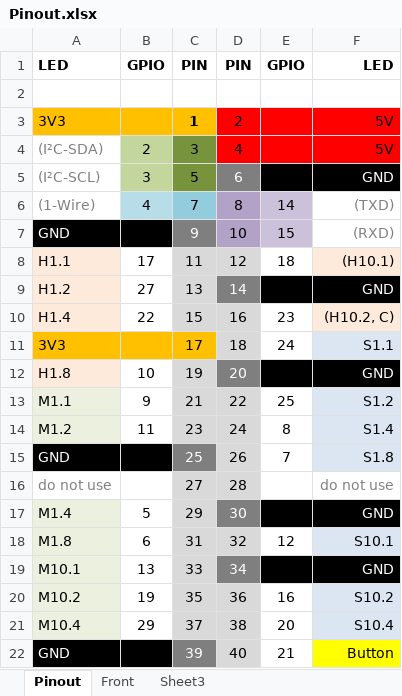
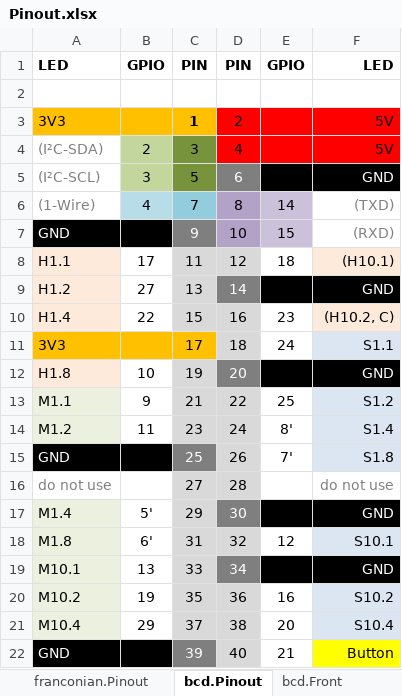
Before and after one commit to fablab-wue/piClock, an Excel workbook: Pinout.xlsx, sheet bcd.Pinout, drawn as a sheet; values as stored, in another font and other column widths than the file's, no borders; the diff names each change by its address in the sheet, - before the commit and + after, or states it on an @@ line.

```diff
--- a/Pinout.xlsx (sheet bcd.Pinout)
+++ b/Pinout.xlsx (sheet bcd.Pinout)
-sheet tab: Pinout
+sheet tab: bcd.Pinout
-sheet tab: Front
+sheet tab: bcd.Front
+sheet tab: franconian.Pinout
-E14: 8
+E14: 8'
-E15: 7
+E15: 7'
-B17: 5
+B17: 5'
-B18: 6
+B18: 6'
```
Also changed, not shown: sheet bcd.Front, 7 other files.
